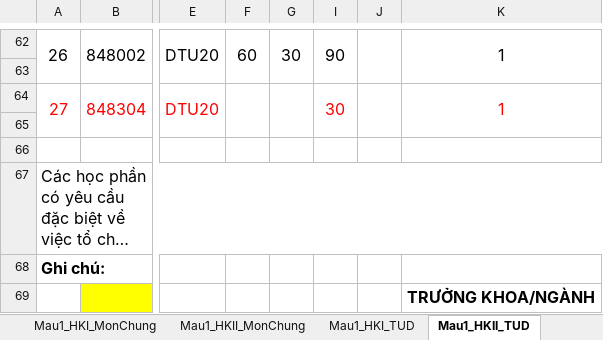
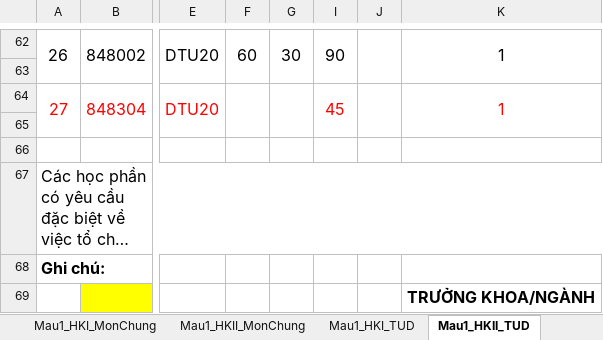
Before and after one commit to phuongbanguyen/phuongbanguyen.github.io, an Excel workbook: Bieumau_namhoc2020-2021-version 9.xlsm, sheet Mau1_HKII_TUD, drawn as a sheet; only a part is shown, gaps mark what is left out; long unchanged cells end in …; values as stored, in another font and other column widths than the file's, no borders; charts and pictures not drawn; the diff names each change by its address in the sheet, - before the commit and + after, or states it on an @@ line.

Commit message:
V9 again

```diff
--- a/Bieumau_namhoc2020-2021-version 9.xlsm (sheet Mau1_HKII_TUD)
+++ b/Bieumau_namhoc2020-2021-version 9.xlsm (sheet Mau1_HKII_TUD)
-I64: 30
+I64: 45
```
